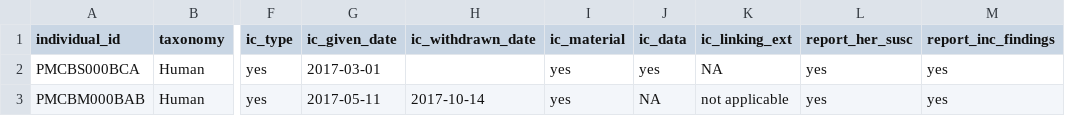
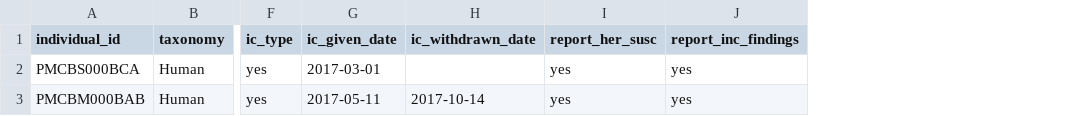
Before and after one commit to thehyve/pmc-conversion, a TSV file: test_data/E2E_TEST_DATA/dropzone/individual.tsv, drawn as a sheet; only a part is shown, gaps mark what is left out; the diff names each change by its address in the sheet, - before the commit and + after, or states it on an @@ line.

Commit message:
Update test data after csr model update

```diff
--- a/test_data/E2E_TEST_DATA/dropzone/individual.tsv
+++ b/test_data/E2E_TEST_DATA/dropzone/individual.tsv
-column I (ic_material), rows 2-3: yes | yes
-column J (ic_data), rows 2-3: yes | NA
-column K (ic_linking_ext), rows 2-3: NA | not applicable
```
Also changed, not shown: test_data/E2E_TEST_DATA/dropzone/diagnosis.tsv, 4 other files.
